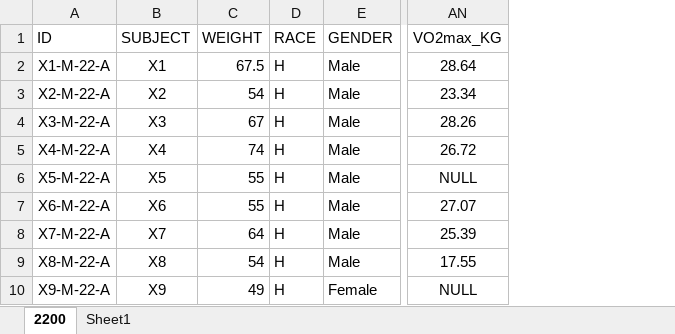
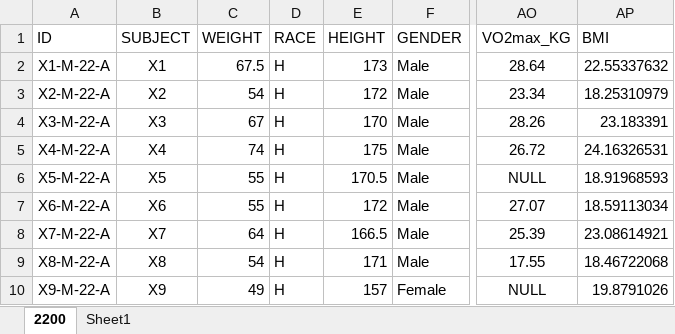
Before and after one commit to Broccolito/Tatum_Group_Training, an Excel workbook: 062619_Tibetan_Blood_Gas_2200.xlsx, sheet 2200, drawn as a sheet; only a part is shown, gaps mark what is left out; values as stored, in another font and other column widths than the file's, no borders; the diff names each change by its address in the sheet, - before the commit and + after, or states it on an @@ line.

```diff
--- a/062619_Tibetan_Blood_Gas_2200.xlsx (sheet 2200)
+++ b/062619_Tibetan_Blood_Gas_2200.xlsx (sheet 2200)
+column E (HEIGHT), rows 2-10: 173 | 172 | 170 | 175 | 170.5 | 172 | 166.5 | 171 | 157
+column AP (BMI), rows 2-10: 22.55337632 | 18.25310979 | 23.183391 | 24.16326531 | 18.91968593 | 18.59113034 | 23.08614921 | 18.46722068 | 19.8791026
```
Also changed, not shown: formulas that keep their value, 062619_Tibetan_Blood_Gas_4200.xlsx.
